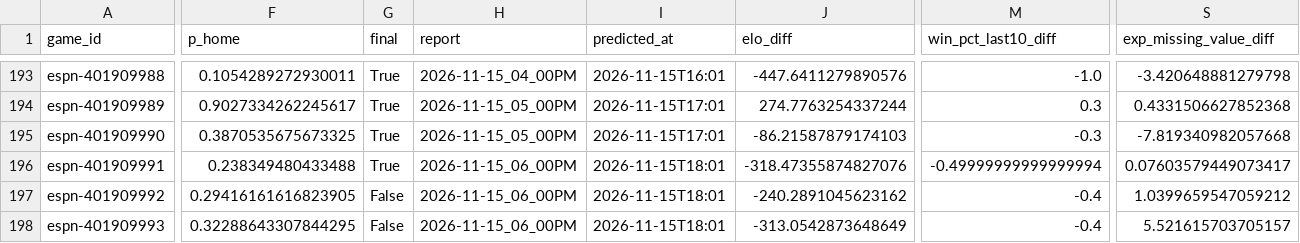
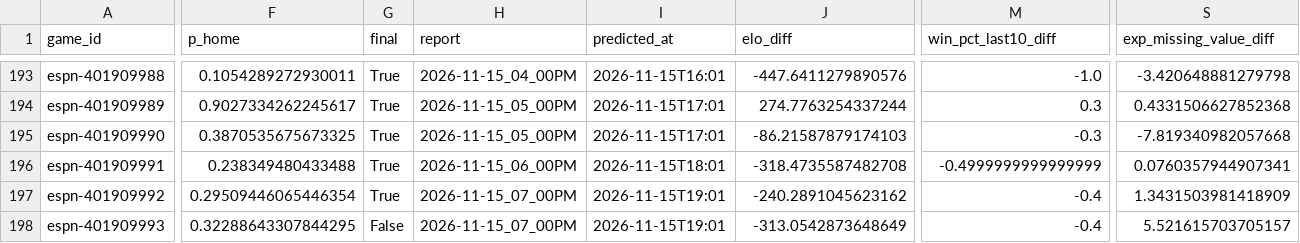
Before and after one commit to z3nsz/nba-prediction, a CSV file: live_state/predictions_2026-27.csv, drawn as a sheet; only a part is shown, gaps mark what is left out; the diff covers the shown part only; the diff names each change by its address in the sheet, - before the commit and + after, or states it on an @@ line.

```diff
--- a/live_state/predictions_2026-27.csv
+++ b/live_state/predictions_2026-27.csv
-J196 (elo_diff): -318.47355874827076
+J196 (elo_diff): -318.4735587482708
-M196 (win_pct_last10_diff): -0.49999999999999994
+M196 (win_pct_last10_diff): -0.4999999999999999
-S196 (exp_missing_value_diff): 0.07603579449073417
+S196 (exp_missing_value_diff): 0.0760357944907341
-F197 (p_home): 0.29416161616823905
+F197 (p_home): 0.29509446065446354
-G197 (final): False
+G197 (final): True
-H197:H198 (report): 2026-11-15_06_00PM
+H197:H198 (report): 2026-11-15_07_00PM
-I197:I198 (predicted_at): 2026-11-15T18:01
+I197:I198 (predicted_at): 2026-11-15T19:01
-S197 (exp_missing_value_diff): 1.0399659547059212
+S197 (exp_missing_value_diff): 1.3431503981418909
```
Also changed, not shown: 1 edited cell elsewhere in this file, live_state/listings_2026-27.csv, live_state/player_games_2026-27.csv, 3 other files.
